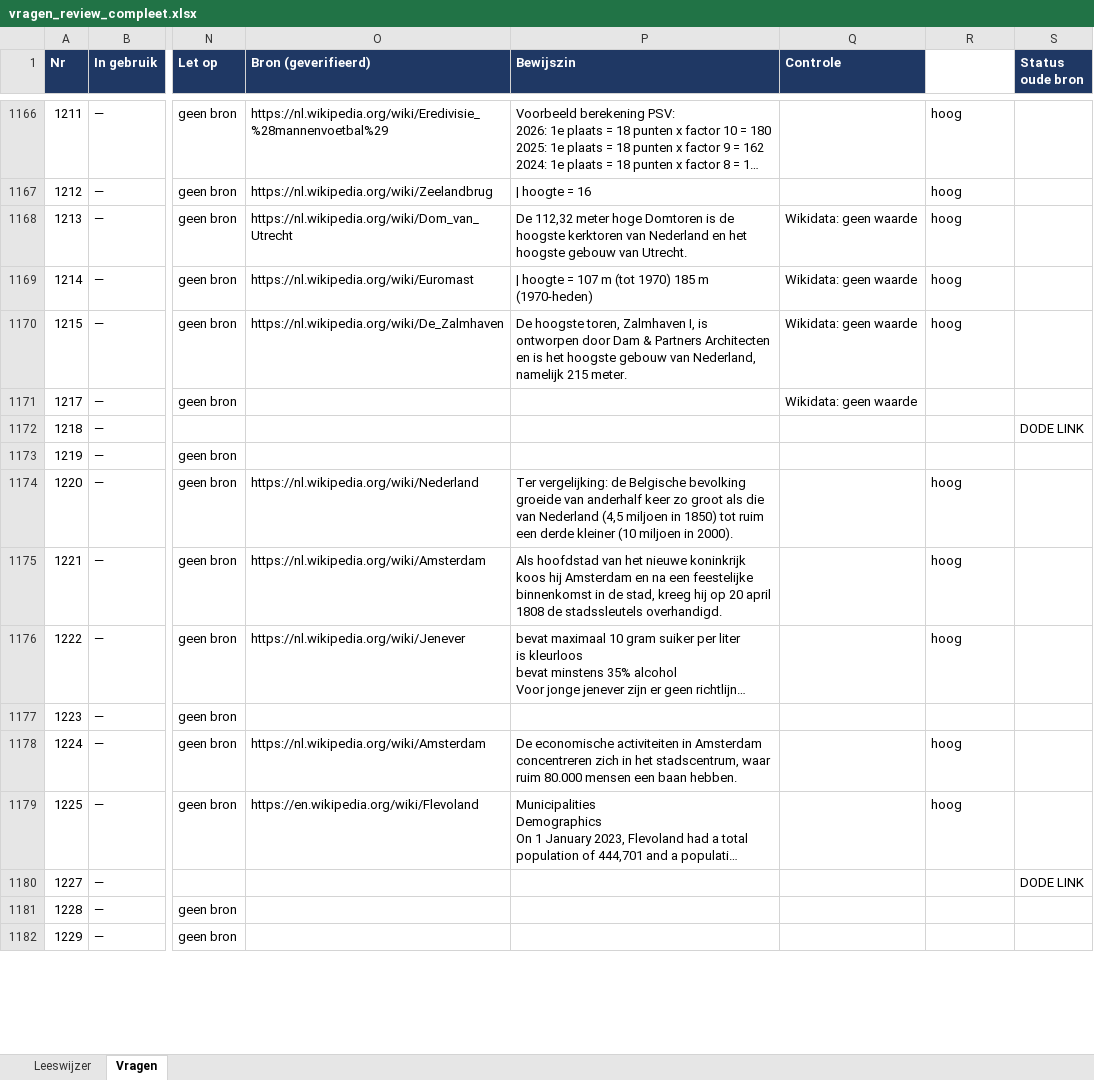
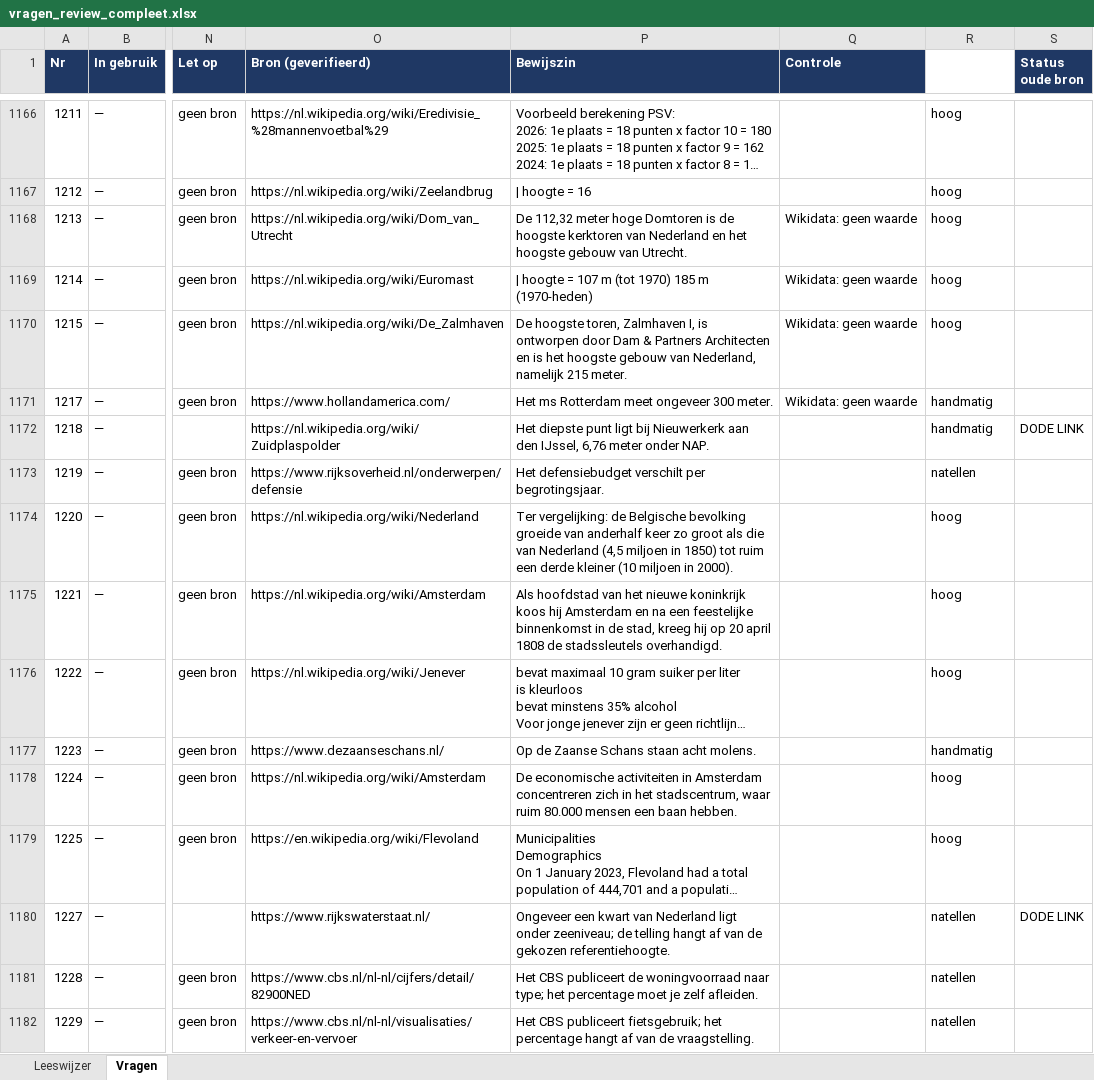
Before and after one commit to Berend-WT/nettoo, an Excel workbook: vragen/vragen_review_compleet.xlsx, sheet Vragen, drawn as a sheet; only a part is shown, gaps mark what is left out; long unchanged cells end in …; values as stored, in another font and other column widths than the file's, no borders; the diff covers the shown part only; the diff names each change by its address in the sheet, - before the commit and + after, or states it on an @@ line.

```diff
--- a/vragen/vragen_review_compleet.xlsx (sheet Vragen)
+++ b/vragen/vragen_review_compleet.xlsx (sheet Vragen)
-O1171 (Bron (geverifieerd)): (empty)
+O1171 (Bron (geverifieerd)): https://www.hollandamerica.com/
-P1171 (Bewijszin): (empty)
+P1171 (Bewijszin): Het ms Rotterdam meet ongeveer 300 meter.
-R1171:R1172 (Vertrouwen bron): (empty)
+R1171:R1172 (Vertrouwen bron): handmatig
-O1172 (Bron (geverifieerd)): (empty)
+O1172 (Bron (geverifieerd)): https://nl.wikipedia.org/wiki/Zuidplaspolder
-P1172 (Bewijszin): (empty)
+P1172 (Bewijszin): Het diepste punt ligt bij Nieuwerkerk aan den IJssel, 6,76 meter onder NAP.
-O1173 (Bron (geverifieerd)): (empty)
+O1173 (Bron (geverifieerd)): https://www.rijksoverheid.nl/onderwerpen/defensie
-P1173 (Bewijszin): (empty)
+P1173 (Bewijszin): Het defensiebudget verschilt per begrotingsjaar.
-R1173 (Vertrouwen bron): (empty)
+R1173 (Vertrouwen bron): natellen
-O1177 (Bron (geverifieerd)): (empty)
+O1177 (Bron (geverifieerd)): https://www.dezaanseschans.nl/
-P1177 (Bewijszin): (empty)
+P1177 (Bewijszin): Op de Zaanse Schans staan acht molens.
-R1177 (Vertrouwen bron): (empty)
+R1177 (Vertrouwen bron): handmatig
-O1180 (Bron (geverifieerd)): (empty)
+O1180 (Bron (geverifieerd)): https://www.rijkswaterstaat.nl/
-P1180 (Bewijszin): (empty)
+P1180 (Bewijszin): Ongeveer een kwart van Nederland ligt onder zeeniveau; de telling hangt af van de gekozen referentiehoogte.
-R1180:R1182 (Vertrouwen bron): (empty)
+R1180:R1182 (Vertrouwen bron): natellen
-O1181 (Bron (geverifieerd)): (empty)
+O1181 (Bron (geverifieerd)): https://www.cbs.nl/nl-nl/cijfers/detail/82900NED
-P1181 (Bewijszin): (empty)
+P1181 (Bewijszin): Het CBS publiceert de woningvoorraad naar type; het percentage moet je zelf afleiden.
-O1182 (Bron (geverifieerd)): (empty)
+O1182 (Bron (geverifieerd)): https://www.cbs.nl/nl-nl/visualisaties/verkeer-en-vervoer
-P1182 (Bewijszin): (empty)
+P1182 (Bewijszin): Het CBS publiceert fietsgebruik; het percentage hangt af van de vraagstelling.
```
Also changed, not shown: 861 edited cells elsewhere in this sheet, 8 other files.
